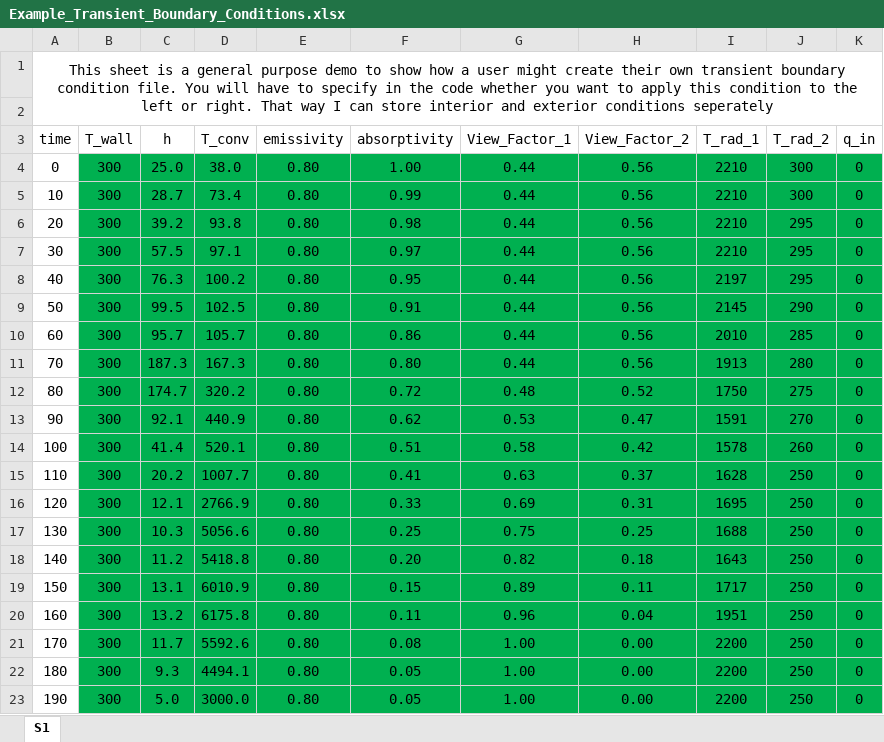
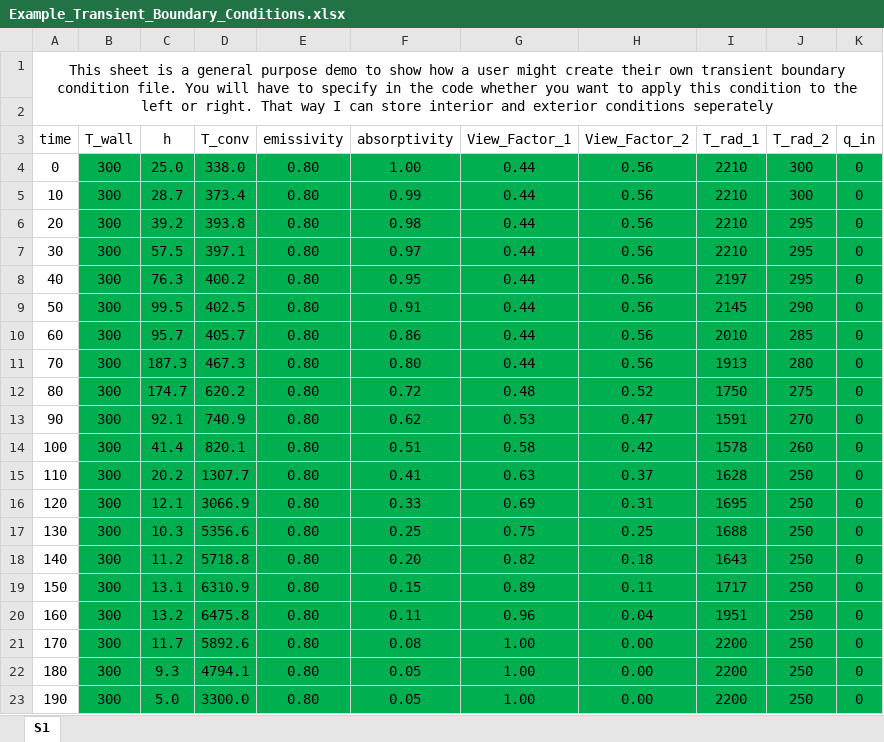
Before and after one commit to blackpressinc/1D_Transient_Toolbox, an Excel workbook: Example_Transient_Boundary_Conditions.xlsx, sheet S1, drawn as a sheet; values as stored, in another font and other column widths than the file's, no borders; the diff names each change by its address in the sheet, - before the commit and + after, or states it on an @@ line.

```diff
--- a/Example_Transient_Boundary_Conditions.xlsx (sheet S1)
+++ b/Example_Transient_Boundary_Conditions.xlsx (sheet S1)
-D4 (T_conv): 38.0
+D4 (T_conv): 338.0
-D5 (T_conv): 73.4
+D5 (T_conv): 373.4
-D6 (T_conv): 93.8
+D6 (T_conv): 393.8
-D7 (T_conv): 97.1
+D7 (T_conv): 397.1
-D8 (T_conv): 100.2
+D8 (T_conv): 400.2
-D9 (T_conv): 102.5
+D9 (T_conv): 402.5
-D10 (T_conv): 105.7
+D10 (T_conv): 405.7
-D11 (T_conv): 167.3
+D11 (T_conv): 467.3
-D12 (T_conv): 320.2
+D12 (T_conv): 620.2
-D13 (T_conv): 440.9
+D13 (T_conv): 740.9
-D14 (T_conv): 520.1
+D14 (T_conv): 820.1
-D15 (T_conv): 1007.7
+D15 (T_conv): 1307.7
-D16 (T_conv): 2766.9
+D16 (T_conv): 3066.9
-D17 (T_conv): 5056.6
+D17 (T_conv): 5356.6
-D18 (T_conv): 5418.8
+D18 (T_conv): 5718.8
-D19 (T_conv): 6010.9
+D19 (T_conv): 6310.9
-D20 (T_conv): 6175.8
+D20 (T_conv): 6475.8
-D21 (T_conv): 5592.6
+D21 (T_conv): 5892.6
-D22 (T_conv): 4494.1
+D22 (T_conv): 4794.1
-D23 (T_conv): 3000.0
+D23 (T_conv): 3300.0
```
Also changed, not shown: output.xlsx, 3 other files.
